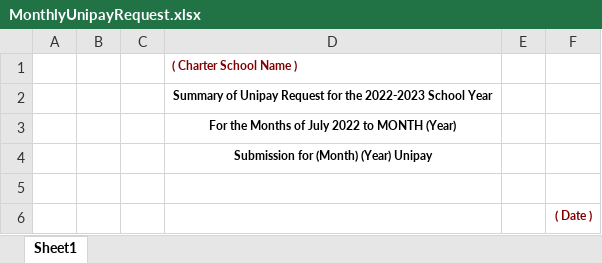
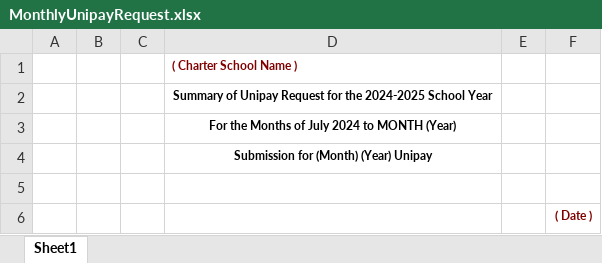
Before and after one commit to mmh3/SdBilling, an Excel workbook: SchoolDistrictBilling/wwwroot/reportTemplates/MonthlyUnipayRequest.xlsx, sheet Sheet1, drawn as a sheet; only a part is shown; values as stored, in another font and other column widths than the file's, no borders; the diff names each change by its address in the sheet, - before the commit and + after, or states it on an @@ line.

Commit message:
Update all reports to the 2024-2025 year.

```diff
--- a/SchoolDistrictBilling/wwwroot/reportTemplates/MonthlyUnipayRequest.xlsx (sheet Sheet1)
+++ b/SchoolDistrictBilling/wwwroot/reportTemplates/MonthlyUnipayRequest.xlsx (sheet Sheet1)
-D2: …for the 2022-2023 School Year
+D2: …for the 2024-2025 School Year
-D3: For the Months of July 2022 to MONTH (Year)
+D3: For the Months of July 2024 to MONTH (Year)
```
Also changed, not shown: SchoolDistrictBilling/wwwroot/reportTemplates/MonthlyIndividualStudent.xlsx, SchoolDistrictBilling/wwwroot/reportTemplates/MonthlyInvoice.xlsx, 2 other files.
